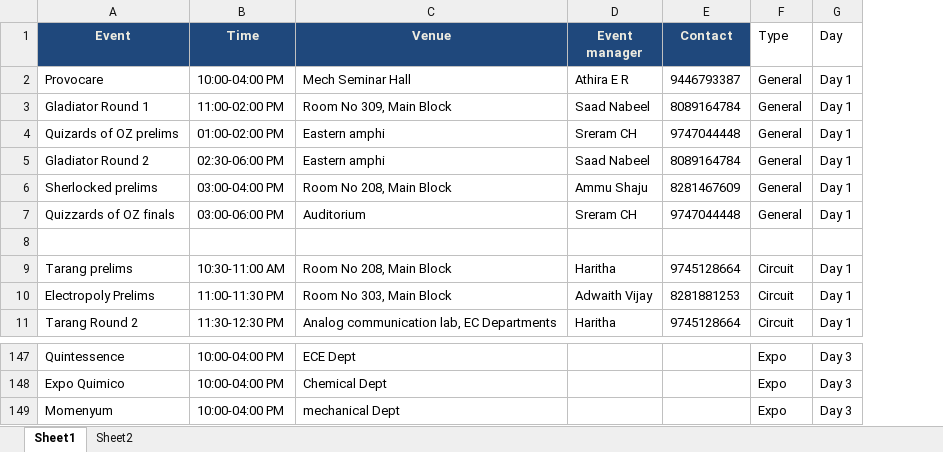
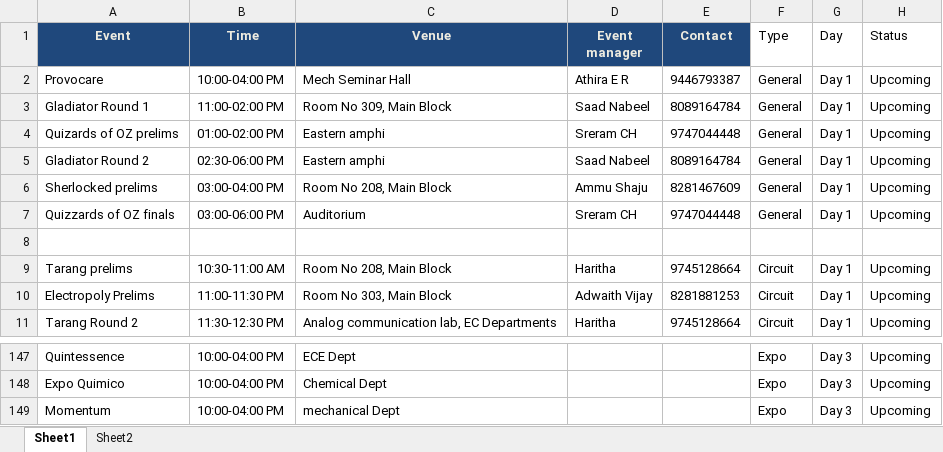
Before and after one commit to arjunair86/Dyuthi, an Excel workbook: sample2.xlsx, sheet Sheet1, drawn as a sheet; only a part is shown, gaps mark what is left out; values as stored, in another font and other column widths than the file's, no borders; the diff names each change by its address in the sheet, - before the commit and + after, or states it on an @@ line.

```diff
--- a/sample2.xlsx (sheet Sheet1)
+++ b/sample2.xlsx (sheet Sheet1)
+column H (Status), rows 2-11: Upcoming | Upcoming | Upcoming | Upcoming | Upcoming | Upcoming |  | Upcoming | Upcoming | Upcoming; rows 147-149: all Upcoming
-A149 (Event): Momenyum
+A149 (Event): Momentum
```
Also changed, not shown: 2 other files.
